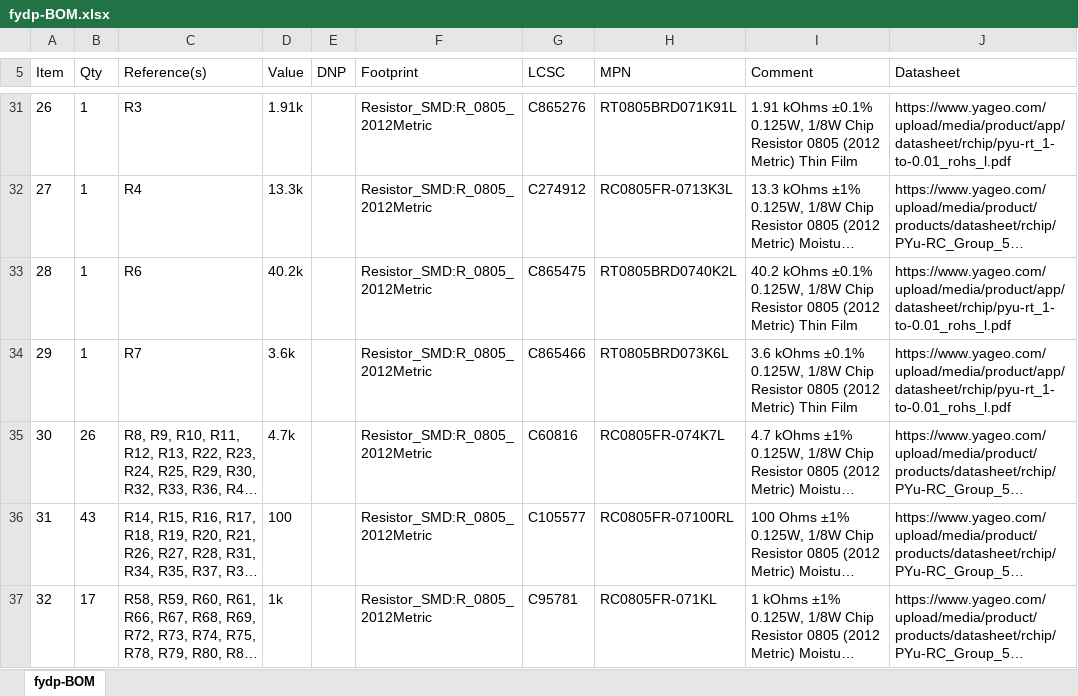
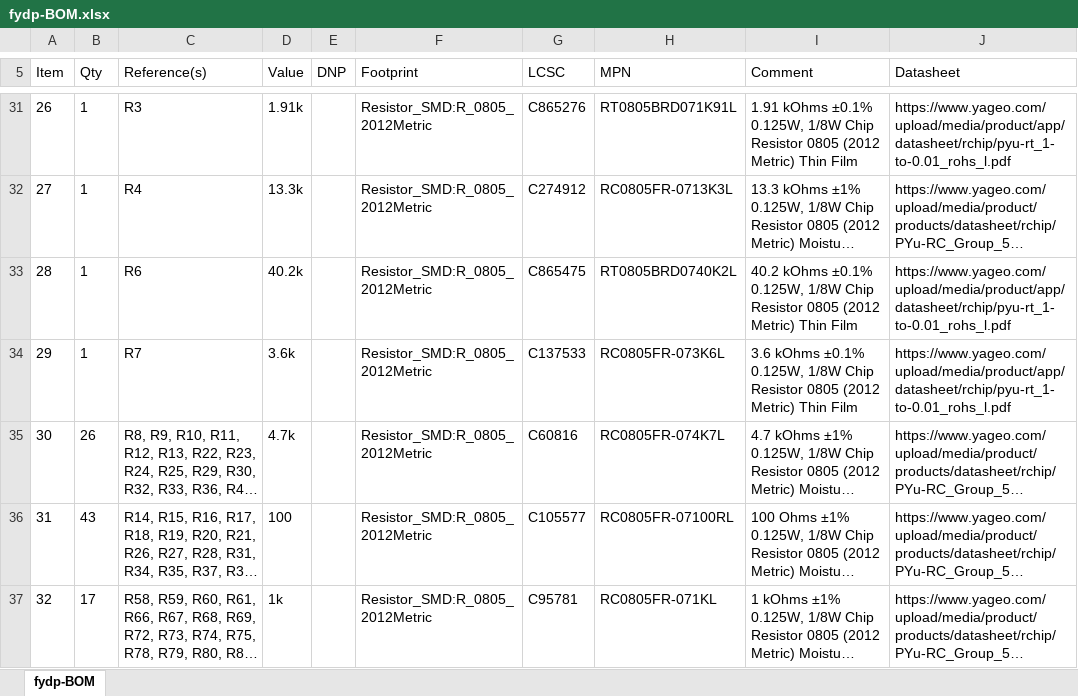
Before and after one commit to mingzejin11/FYDP, an Excel workbook: hardware/Fabrication files/fydp-BOM.xlsx, sheet fydp-BOM, drawn as a sheet; only a part is shown, gaps mark what is left out; long unchanged cells end in …; values as stored, in another font and other column widths than the file's, no borders; the diff names each change by its address in the sheet, - before the commit and + after, or states it on an @@ line.

```diff
--- a/hardware/Fabrication files/fydp-BOM.xlsx (sheet fydp-BOM)
+++ b/hardware/Fabrication files/fydp-BOM.xlsx (sheet fydp-BOM)
-G34 (LCSC): C865466
+G34 (LCSC): C137533
-H34 (MPN): RT0805BRD073K6L
+H34 (MPN): RC0805FR-073K6L
```
Also changed, not shown: hardware/Fabrication files/fydp-BOM-production.xlsx, hardware/Fabrication files/fydp-pick-and-place.xlsx, 6 other files.
